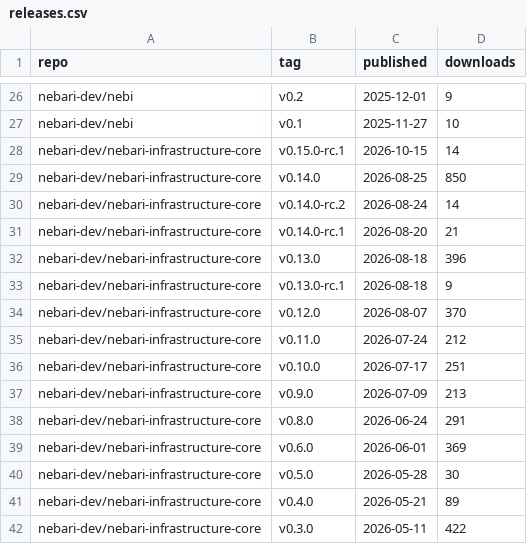
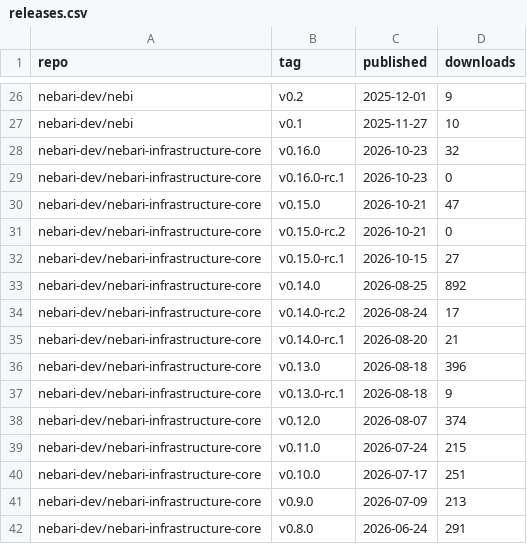
Before and after one commit to khuyentran1401/oss-metrics, a CSV file: data/releases.csv, drawn as a sheet; only a part is shown, gaps mark what is left out; the shorter side is filled out with more unchanged rows; the diff covers the shown part only.

```diff
--- a/data/releases.csv
+++ b/data/releases.csv
@@ -27,5 +27,9 @@ nebari-dev/nebi,v0.2,2025-12-01,9
 nebari-dev/nebi,v0.1,2025-11-27,10
-nebari-dev/nebari-infrastructure-core,v0.15.0-rc.1,2026-10-15,14
-nebari-dev/nebari-infrastructure-core,v0.14.0,2026-08-25,850
-nebari-dev/nebari-infrastructure-core,v0.14.0-rc.2,2026-08-24,14
+nebari-dev/nebari-infrastructure-core,v0.16.0,2026-10-23,32
+nebari-dev/nebari-infrastructure-core,v0.16.0-rc.1,2026-10-23,0
+nebari-dev/nebari-infrastructure-core,v0.15.0,2026-10-21,47
+nebari-dev/nebari-infrastructure-core,v0.15.0-rc.2,2026-10-21,0
+nebari-dev/nebari-infrastructure-core,v0.15.0-rc.1,2026-10-15,27
+nebari-dev/nebari-infrastructure-core,v0.14.0,2026-08-25,892
+nebari-dev/nebari-infrastructure-core,v0.14.0-rc.2,2026-08-24,17
 nebari-dev/nebari-infrastructure-core,v0.14.0-rc.1,2026-08-20,21
@@ -33,4 +37,4 @@ nebari-dev/nebari-infrastructure-core,v0.13.0,2026-08-18,396
 nebari-dev/nebari-infrastructure-core,v0.13.0-rc.1,2026-08-18,9
-nebari-dev/nebari-infrastructure-core,v0.12.0,2026-08-07,370
-nebari-dev/nebari-infrastructure-core,v0.11.0,2026-07-24,212
+nebari-dev/nebari-infrastructure-core,v0.12.0,2026-08-07,374
+nebari-dev/nebari-infrastructure-core,v0.11.0,2026-07-24,215
 nebari-dev/nebari-infrastructure-core,v0.10.0,2026-07-17,251
```
Also changed, not shown: 5 added rows and 51 edited cells elsewhere in this file, data/conda_downloads.csv, data/container_pulls.csv, 3 other files.
